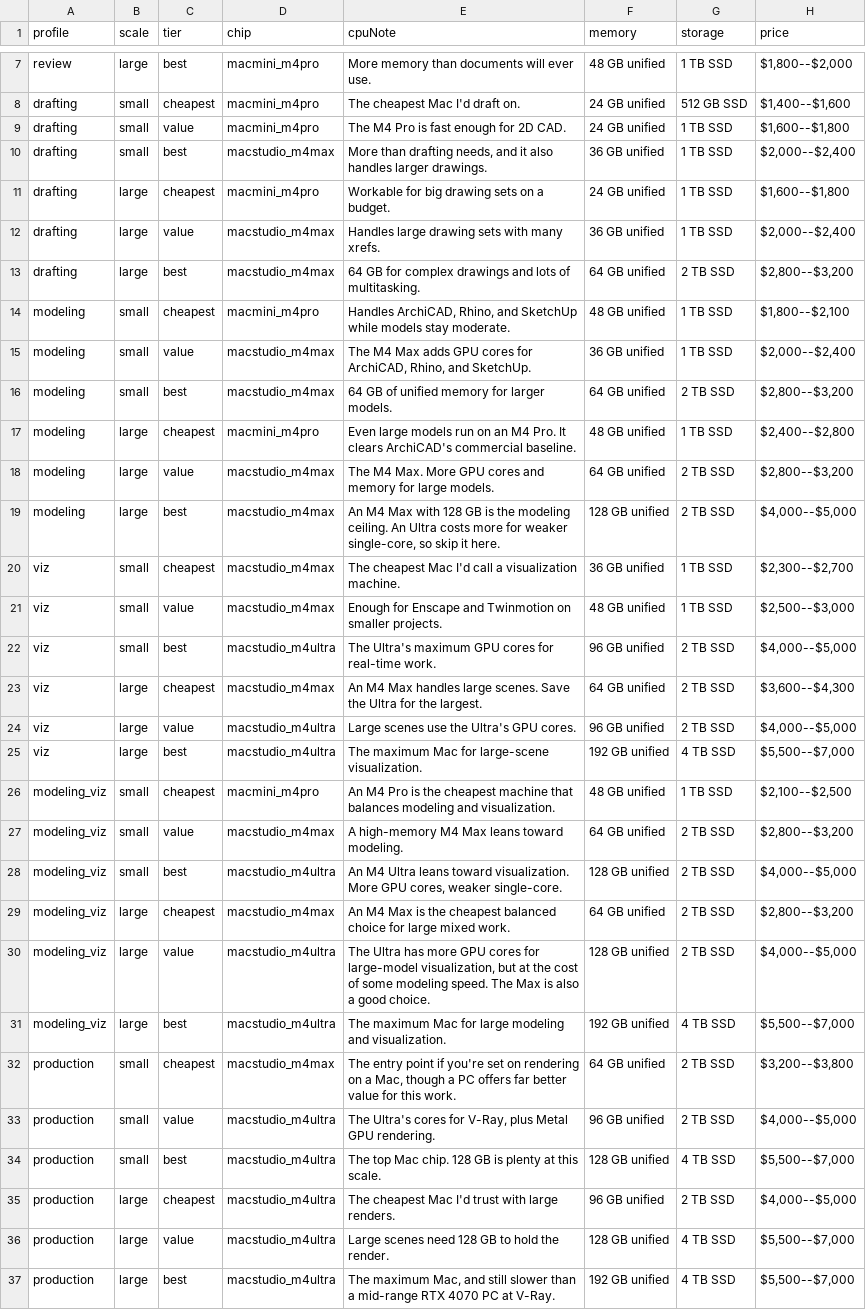
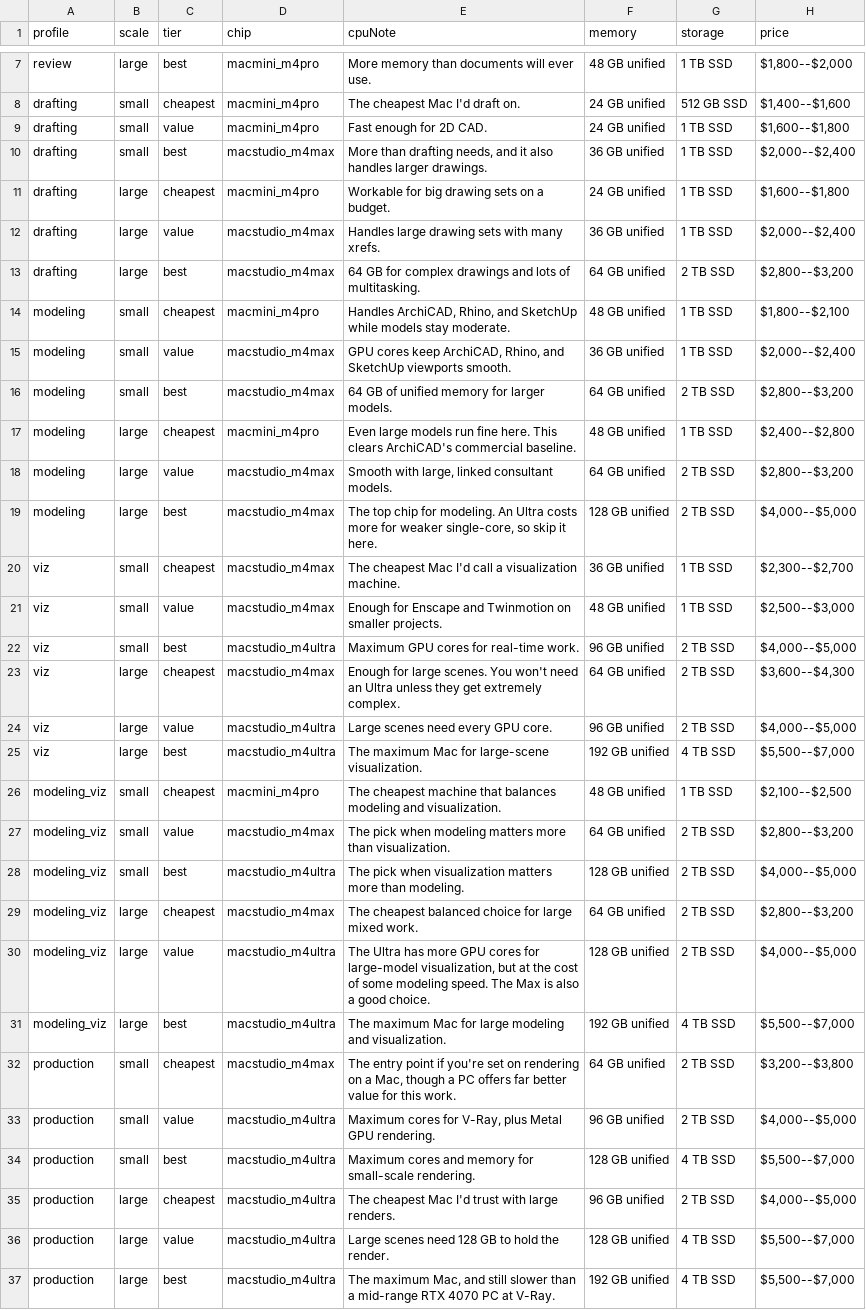
Before and after one commit to mstinnett/architecturetools, a CSV file: data/specs-mac.csv, drawn as a sheet; only a part is shown, gaps mark what is left out.

```diff
--- a/data/specs-mac.csv
+++ b/data/specs-mac.csv
@@ -8,3 +8,3 @@ review,large,best,macmini_m4pro,"More memory than documents will ever use.",48 G
 drafting,small,cheapest,macmini_m4pro,"The cheapest Mac I'd draft on.",24 GB unified,512 GB SSD,"$1,400--$1,600"
-drafting,small,value,macmini_m4pro,"The M4 Pro is fast enough for 2D CAD.",24 GB unified,1 TB SSD,"$1,600--$1,800"
+drafting,small,value,macmini_m4pro,"Fast enough for 2D CAD.",24 GB unified,1 TB SSD,"$1,600--$1,800"
 drafting,small,best,macstudio_m4max,"More than drafting needs, and it also handles larger drawings.",36 GB unified,1 TB SSD,"$2,000--$2,400"
@@ -14,17 +14,17 @@ drafting,large,best,macstudio_m4max,"64 GB for complex drawings and lots of mult
 modeling,small,cheapest,macmini_m4pro,"Handles ArchiCAD, Rhino, and SketchUp while models stay moderate.",48 GB unified,1 TB SSD,"$1,800--$2,100"
-modeling,small,value,macstudio_m4max,"The M4 Max adds GPU cores for ArchiCAD, Rhino, and SketchUp.",36 GB unified,1 TB SSD,"$2,000--$2,400"
+modeling,small,value,macstudio_m4max,"GPU cores keep ArchiCAD, Rhino, and SketchUp viewports smooth.",36 GB unified,1 TB SSD,"$2,000--$2,400"
 modeling,small,best,macstudio_m4max,"64 GB of unified memory for larger models.",64 GB unified,2 TB SSD,"$2,800--$3,200"
-modeling,large,cheapest,macmini_m4pro,"Even large models run on an M4 Pro. It clears ArchiCAD's commercial baseline.",48 GB unified,1 TB SSD,"$2,400--$2,800"
-modeling,large,value,macstudio_m4max,"The M4 Max. More GPU cores and memory for large models.",64 GB unified,2 TB SSD,"$2,800--$3,200"
-modeling,large,best,macstudio_m4max,"An M4 Max with 128 GB is the modeling ceiling. An Ultra costs more for weaker single-core, so skip it here.",128 GB unified,2 TB SSD,"$4,000--$5,000"
+modeling,large,cheapest,macmini_m4pro,"Even large models run fine here. This clears ArchiCAD's commercial baseline.",48 GB unified,1 TB SSD,"$2,400--$2,800"
+modeling,large,value,macstudio_m4max,"Smooth with large, linked consultant models.",64 GB unified,2 TB SSD,"$2,800--$3,200"
+modeling,large,best,macstudio_m4max,"The top chip for modeling. An Ultra costs more for weaker single-core, so skip it here.",128 GB unified,2 TB SSD,"$4,000--$5,000"
 viz,small,cheapest,macstudio_m4max,"The cheapest Mac I'd call a visualization machine.",36 GB unified,1 TB SSD,"$2,300--$2,700"
 viz,small,value,macstudio_m4max,"Enough for Enscape and Twinmotion on smaller projects.",48 GB unified,1 TB SSD,"$2,500--$3,000"
-viz,small,best,macstudio_m4ultra,"The Ultra's maximum GPU cores for real-time work.",96 GB unified,2 TB SSD,"$4,000--$5,000"
-viz,large,cheapest,macstudio_m4max,"An M4 Max handles large scenes. Save the Ultra for the largest.",64 GB unified,2 TB SSD,"$3,600--$4,300"
-viz,large,value,macstudio_m4ultra,"Large scenes use the Ultra's GPU cores.",96 GB unified,2 TB SSD,"$4,000--$5,000"
+viz,small,best,macstudio_m4ultra,"Maximum GPU cores for real-time work.",96 GB unified,2 TB SSD,"$4,000--$5,000"
+viz,large,cheapest,macstudio_m4max,"Enough for large scenes. You won't need an Ultra unless they get extremely complex.",64 GB unified,2 TB SSD,"$3,600--$4,300"
+viz,large,value,macstudio_m4ultra,"Large scenes need every GPU core.",96 GB unified,2 TB SSD,"$4,000--$5,000"
 viz,large,best,macstudio_m4ultra,"The maximum Mac for large-scene visualization.",192 GB unified,4 TB SSD,"$5,500--$7,000"
-modeling_viz,small,cheapest,macmini_m4pro,"An M4 Pro is the cheapest machine that balances modeling and visualization.",48 GB unified,1 TB SSD,"$2,100--$2,500"
-modeling_viz,small,value,macstudio_m4max,"A high-memory M4 Max leans toward modeling.",64 GB unified,2 TB SSD,"$2,800--$3,200"
-modeling_viz,small,best,macstudio_m4ultra,"An M4 Ultra leans toward visualization. More GPU cores, weaker single-core.",128 GB unified,2 TB SSD,"$4,000--$5,000"
-modeling_viz,large,cheapest,macstudio_m4max,"An M4 Max is the cheapest balanced choice for large mixed work.",64 GB unified,2 TB SSD,"$2,800--$3,200"
+modeling_viz,small,cheapest,macmini_m4pro,"The cheapest machine that balances modeling and visualization.",48 GB unified,1 TB SSD,"$2,100--$2,500"
+modeling_viz,small,value,macstudio_m4max,"The pick when modeling matters more than visualization.",64 GB unified,2 TB SSD,"$2,800--$3,200"
+modeling_viz,small,best,macstudio_m4ultra,"The pick when visualization matters more than modeling.",128 GB unified,2 TB SSD,"$4,000--$5,000"
+modeling_viz,large,cheapest,macstudio_m4max,"The cheapest balanced choice for large mixed work.",64 GB unified,2 TB SSD,"$2,800--$3,200"
 modeling_viz,large,value,macstudio_m4ultra,"The Ultra has more GPU cores for large-model visualization, but at the cost of some modeling speed. The Max is also a good choice.",128 GB unified,2 TB SSD,"$4,000--$5,000"
@@ -32,4 +32,4 @@ modeling_viz,large,best,macstudio_m4ultra,"The maximum Mac for large modeling an
 production,small,cheapest,macstudio_m4max,"The entry point if you're set on rendering on a Mac, though a PC offers far better value for this work.",64 GB unified,2 TB SSD,"$3,200--$3,800"
-production,small,value,macstudio_m4ultra,"The Ultra's cores for V-Ray, plus Metal GPU rendering.",96 GB unified,2 TB SSD,"$4,000--$5,000"
-production,small,best,macstudio_m4ultra,"The top Mac chip. 128 GB is plenty at this scale.",128 GB unified,4 TB SSD,"$5,500--$7,000"
+production,small,value,macstudio_m4ultra,"Maximum cores for V-Ray, plus Metal GPU rendering.",96 GB unified,2 TB SSD,"$4,000--$5,000"
+production,small,best,macstudio_m4ultra,"Maximum cores and memory for small-scale rendering.",128 GB unified,4 TB SSD,"$5,500--$7,000"
 production,large,cheapest,macstudio_m4ultra,"The cheapest Mac I'd trust with large renders.",96 GB unified,2 TB SSD,"$4,000--$5,000"
```
Also changed, not shown: 2 other files.
